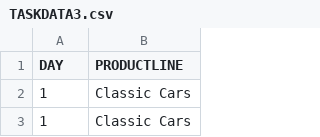
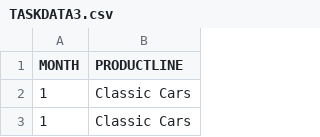
Before and after one commit to Zlynt/Decision-Support-Systems---PBI-2, a CSV file: CSV/TASKDATA3.csv, drawn as a sheet; only a part is shown.

Commit message:
Maybe Final update do TASKDATA3 and 4?

```diff
--- a/CSV/TASKDATA3.csv
+++ b/CSV/TASKDATA3.csv
@@ -1,2 +1,2 @@
-DAY,PRODUCTLINE
+MONTH,PRODUCTLINE
 1,Classic Cars
```
Also changed, not shown: 10 other files.
